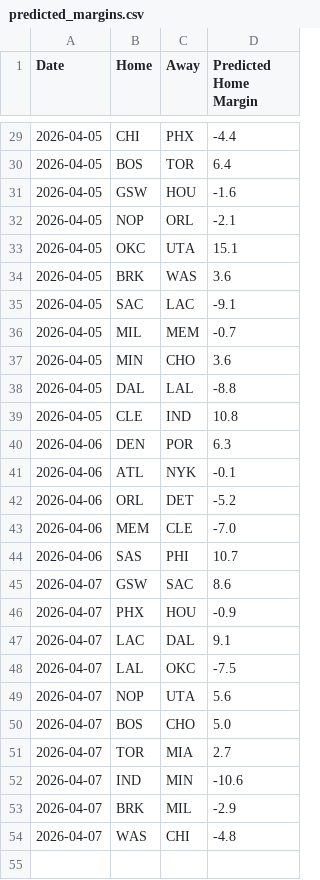
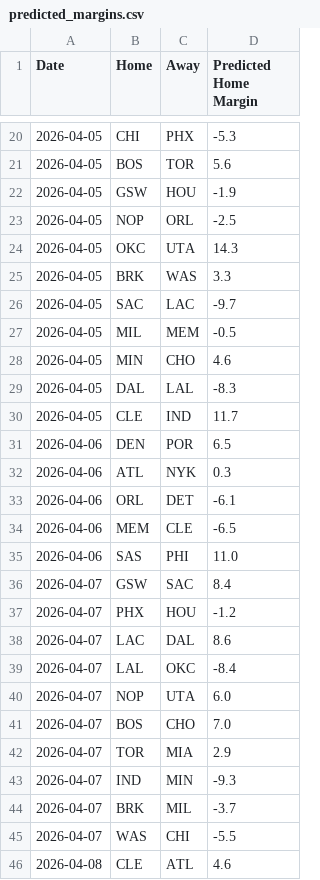
Before and after one commit to xocelyk/nba-forecast, a CSV file: data/predicted_margins.csv, drawn as a sheet; only a part is shown, gaps mark what is left out; the diff covers the shown part only.

```diff
--- a/data/predicted_margins.csv
+++ b/data/predicted_margins.csv
@@ -29,26 +20,27 @@ Date,Home,Away,Predicted Home Margin
-2026-04-05,CHI,PHX,-4.4
-2026-04-05,BOS,TOR,6.4
-2026-04-05,GSW,HOU,-1.6
-2026-04-05,NOP,ORL,-2.1
-2026-04-05,OKC,UTA,15.1
-2026-04-05,BRK,WAS,3.6
-2026-04-05,SAC,LAC,-9.1
-2026-04-05,MIL,MEM,-0.7
-2026-04-05,MIN,CHO,3.6
-2026-04-05,DAL,LAL,-8.8
-2026-04-05,CLE,IND,10.8
-2026-04-06,DEN,POR,6.3
-2026-04-06,ATL,NYK,-0.1
-2026-04-06,ORL,DET,-5.2
-2026-04-06,MEM,CLE,-7.0
-2026-04-06,SAS,PHI,10.7
-2026-04-07,GSW,SAC,8.6
-2026-04-07,PHX,HOU,-0.9
-2026-04-07,LAC,DAL,9.1
-2026-04-07,LAL,OKC,-7.5
-2026-04-07,NOP,UTA,5.6
-2026-04-07,BOS,CHO,5.0
-2026-04-07,TOR,MIA,2.7
-2026-04-07,IND,MIN,-10.6
-2026-04-07,BRK,MIL,-2.9
-2026-04-07,WAS,CHI,-4.8
+2026-04-05,CHI,PHX,-5.3
+2026-04-05,BOS,TOR,5.6
+2026-04-05,GSW,HOU,-1.9
+2026-04-05,NOP,ORL,-2.5
+2026-04-05,OKC,UTA,14.3
+2026-04-05,BRK,WAS,3.3
+2026-04-05,SAC,LAC,-9.7
+2026-04-05,MIL,MEM,-0.5
+2026-04-05,MIN,CHO,4.6
+2026-04-05,DAL,LAL,-8.3
+2026-04-05,CLE,IND,11.7
+2026-04-06,DEN,POR,6.5
+2026-04-06,ATL,NYK,0.3
+2026-04-06,ORL,DET,-6.1
+2026-04-06,MEM,CLE,-6.5
+2026-04-06,SAS,PHI,11.0
+2026-04-07,GSW,SAC,8.4
+2026-04-07,PHX,HOU,-1.2
+2026-04-07,LAC,DAL,8.6
+2026-04-07,LAL,OKC,-8.4
+2026-04-07,NOP,UTA,6.0
+2026-04-07,BOS,CHO,7.0
+2026-04-07,TOR,MIA,2.9
+2026-04-07,IND,MIN,-9.3
+2026-04-07,BRK,MIL,-3.7
+2026-04-07,WAS,CHI,-5.5
+2026-04-08,CLE,ATL,4.6
```
Also changed, not shown: 6 added rows, 9 removed rows and 18 edited cells elsewhere in this file, data/games/year_data_2026.csv, data/main_2026.csv, 12 other files.
